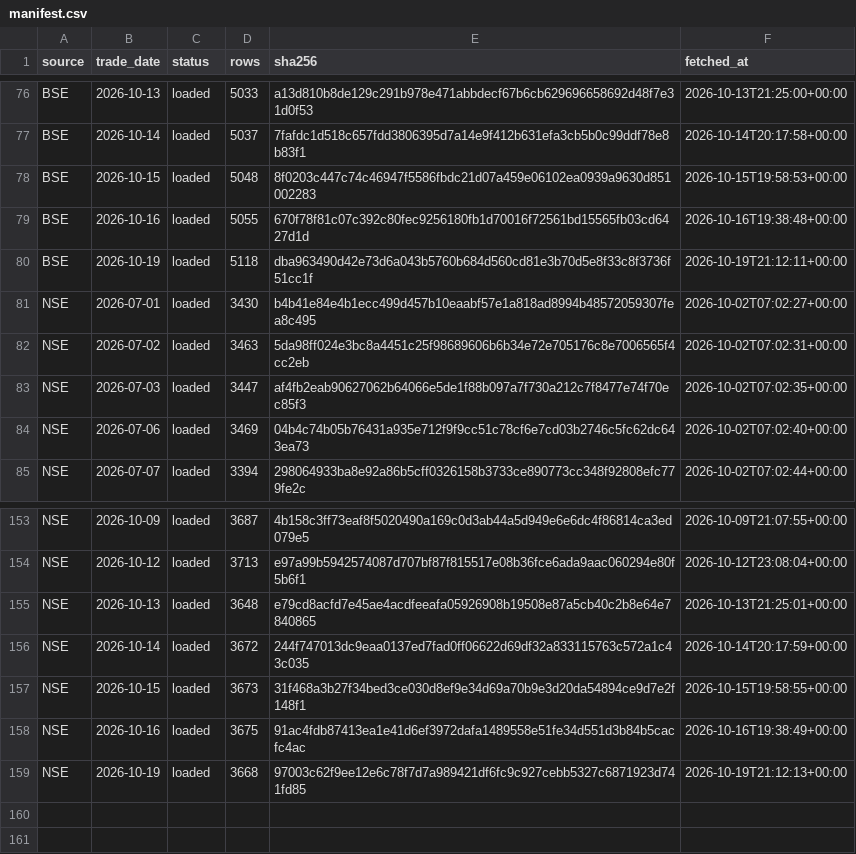
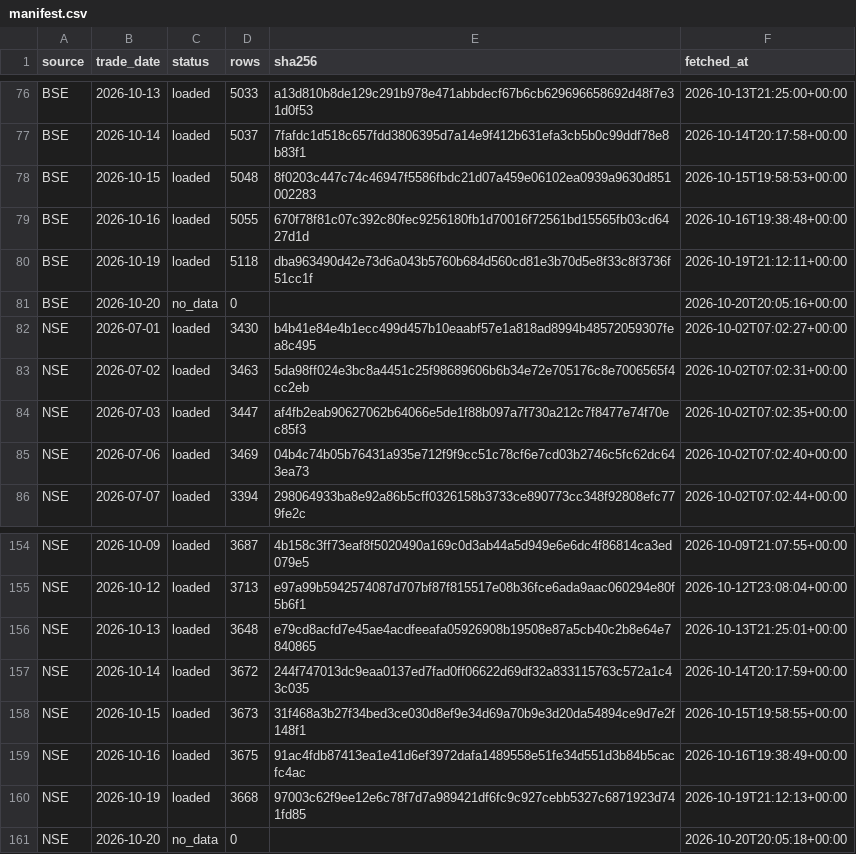
Before and after one commit to veer0608/bhavcopy-pipeline, a CSV file: data/manifest.csv, drawn as a sheet; only a part is shown, gaps mark what is left out; the diff names each change by its address in the sheet, - before the commit and + after, or states it on an @@ line.

```diff
--- a/data/manifest.csv
+++ b/data/manifest.csv
+row 81: BSE | 2026-10-20 | no_data | 0 |  | 2026-10-20T20:05:16+00:00
+row 161: NSE | 2026-10-20 | no_data | 0 |  | 2026-10-20T20:05:18+00:00
```
Also changed, not shown: 1 other file.
